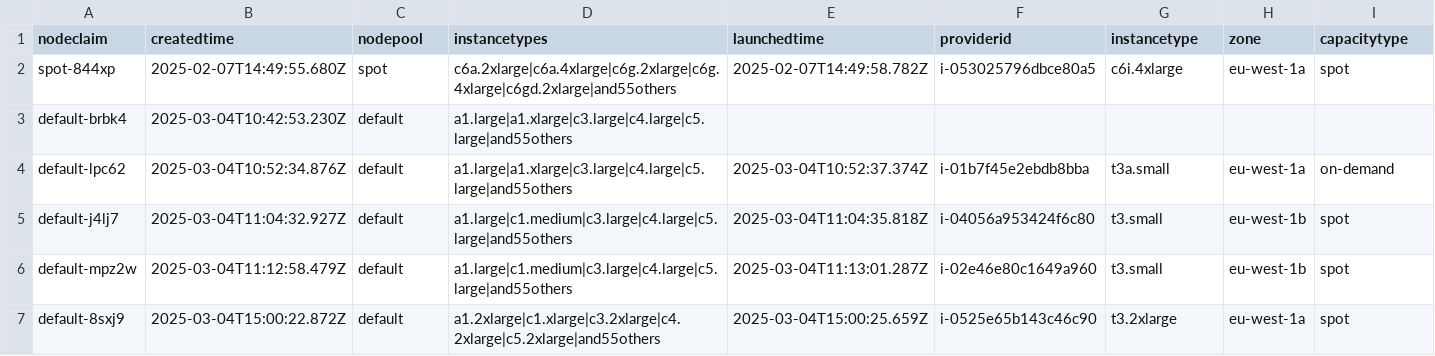
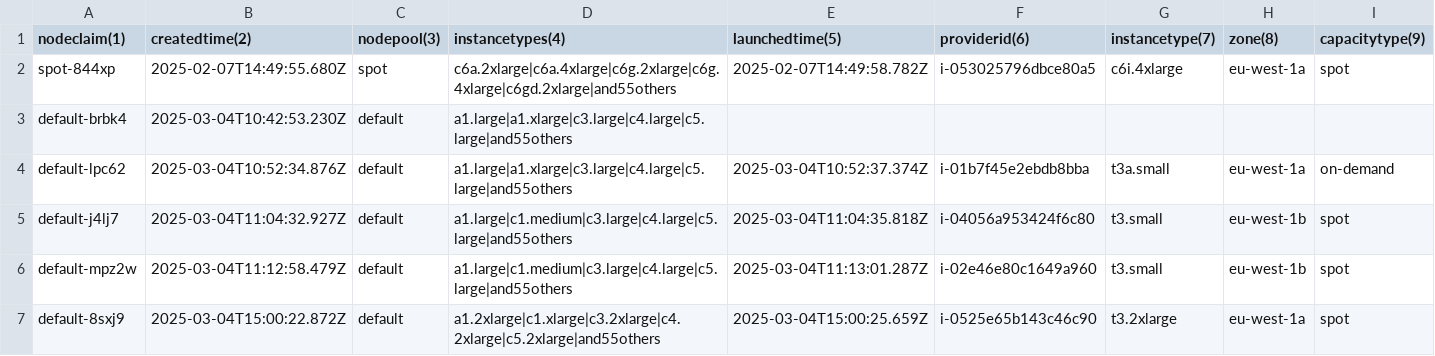
Before and after one commit to awslabs/LogParserForKarpenter, a CSV file: sample-multi-file-klp-output.csv, drawn as a sheet; only a part is shown; the diff covers the shown part only; the diff names each change by its address in the sheet, - before the commit and + after, or states it on an @@ line.

Commit message:
Added index header in code and sample

```diff
--- a/sample-multi-file-klp-output.csv
+++ b/sample-multi-file-klp-output.csv
-A1: nodeclaim
+A1: nodeclaim(1)
-B1: createdtime
+B1: createdtime(2)
-C1: nodepool
+C1: nodepool(3)
-D1: instancetypes
+D1: instancetypes(4)
-E1: launchedtime
+E1: launchedtime(5)
-F1: providerid
+F1: providerid(6)
-G1: instancetype
+G1: instancetype(7)
-H1: zone
+H1: zone(8)
-I1: capacitytype
+I1: capacitytype(9)
```
Also changed, not shown: 24 edited cells elsewhere in this file, 1 other file.
